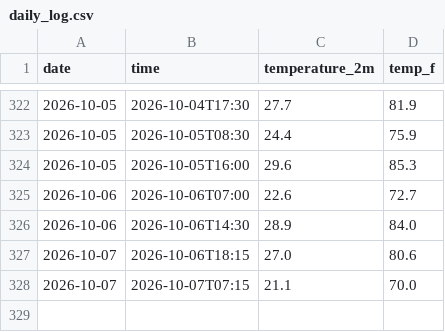
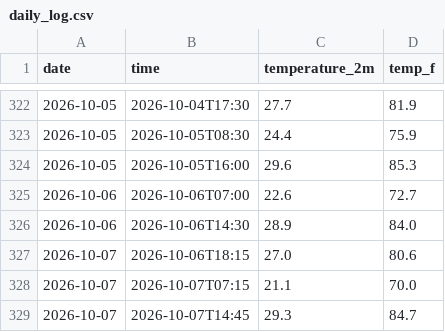
Before and after one commit to chumpathine/Weather---Tracker, a CSV file: daily_log.csv, drawn as a sheet; only a part is shown, gaps mark what is left out; the diff names each change by its address in the sheet, - before the commit and + after, or states it on an @@ line.

```diff
--- a/daily_log.csv
+++ b/daily_log.csv
+row 329: 2026-10-07 | 2026-10-07T14:45 | 29.3 | 84.7
```
Also changed, not shown: 2 other files.
